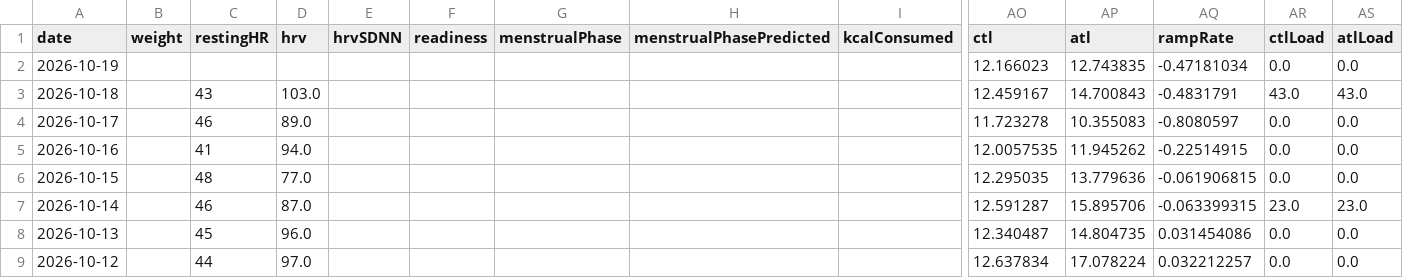
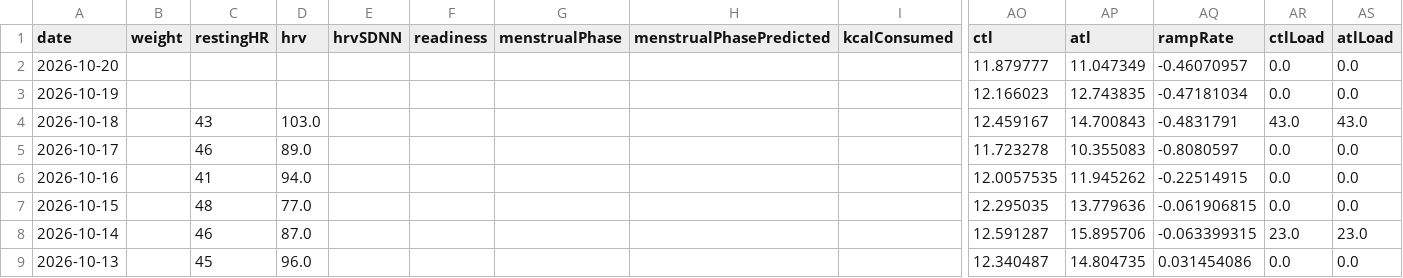
Before and after one commit to giovannispinelli08-a11y/Personal_Training_Programme, a CSV file: data/wellness.csv, drawn as a sheet; only a part is shown, gaps mark what is left out; the shorter side is filled out with more unchanged rows; rows hold the shown columns only; the diff names each change by its address in the sheet, - before the commit and + after, or states it on an @@ line.

```diff
--- a/data/wellness.csv
+++ b/data/wellness.csv
+row 2: 2026-10-20 |  |  |  |  |  |  |  |  | 11.879777 | 11.047349 | -0.46070957 | 0.0 | 0.0
```
Also changed, not shown: 3 other files.
